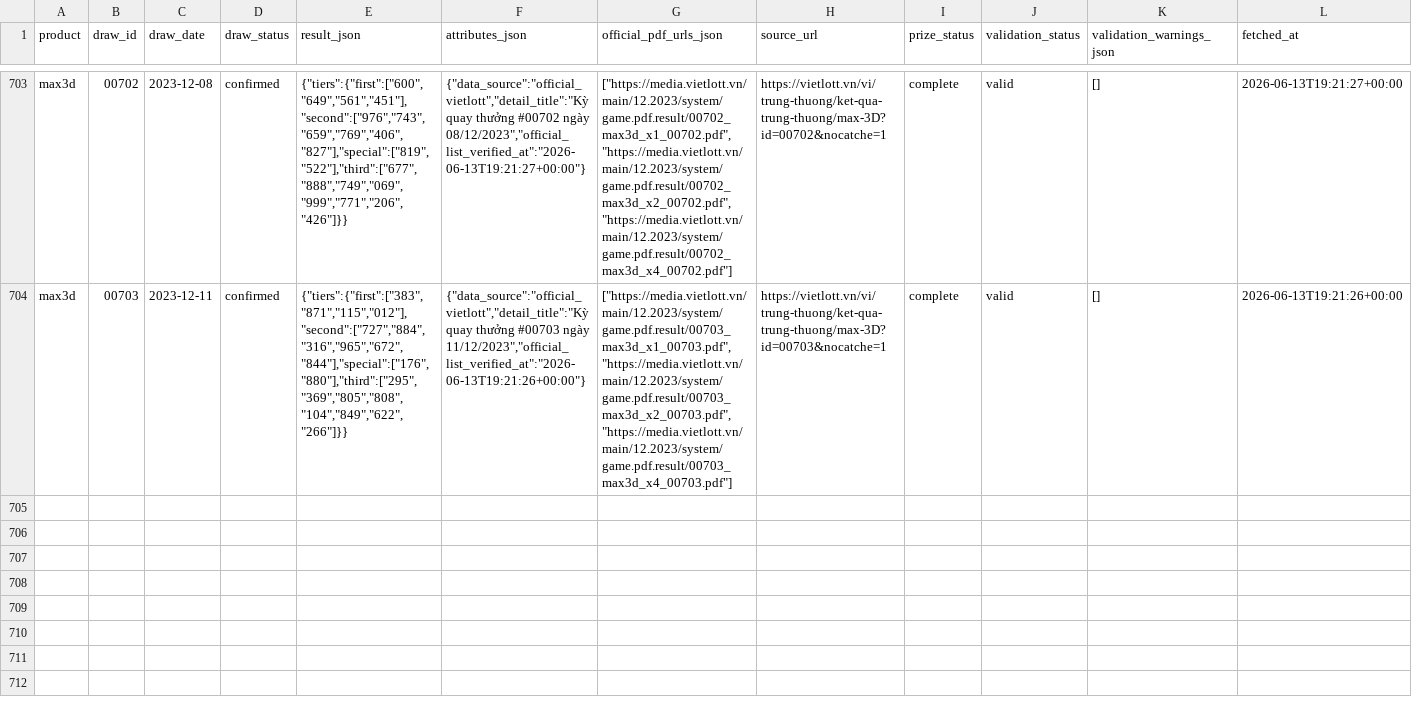
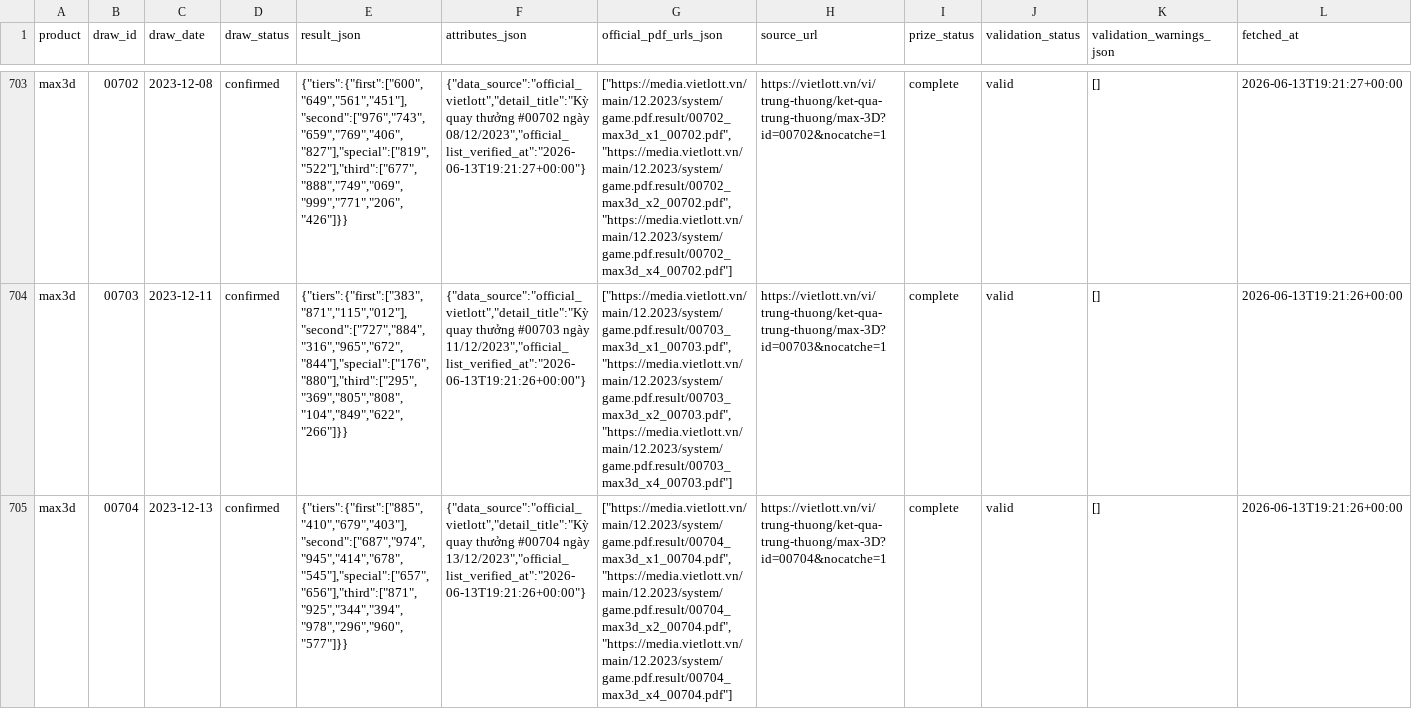
Before and after one commit to NhanAZ-Data/vietlott-data-collector, a CSV file: datasets/draws/max3d/all.csv, drawn as a sheet; only a part is shown, gaps mark what is left out; the diff names each change by its address in the sheet, - before the commit and + after, or states it on an @@ line.

```diff
--- a/datasets/draws/max3d/all.csv
+++ b/datasets/draws/max3d/all.csv
+row 705: max3d | 00704 | 2023-12-13 | confirmed | {"tiers":{"first":["885","410","679","403"],"second":["687","974","945","414","678","545"],"special":["657","656"],"third":["871","925","344","394","978","296","960","577"]}} | {"data_source":"official_vietlott","detail_title":"Kỳ quay thưởng #00704 ngày 13/12/2023","official_list_verified_at":"2026-06-13T19:21:26+00:00"} | ["https://media.vietlott.vn/main/12.2023/system/game.pdf.result/00704_max3d_x1_00704.pdf","https://media.vietlott.vn/main/12.2023/system/game.pdf.result/00704_max3d_x2_00704.pdf","https://media.vietlott.vn/main/12.2023/system/game.pdf.result/00704_max3d_x4_00704.pdf"] | https://vietlott.vn/vi/trung-thuong/ket-qua-trung-thuong/max-3D?id=00704&nocatche=1 | complete | valid | [] | 2026-06-13T19:21:26+00:00
```
Also changed, not shown: datasets/draws/mega645/all.csv, 6 other files.
